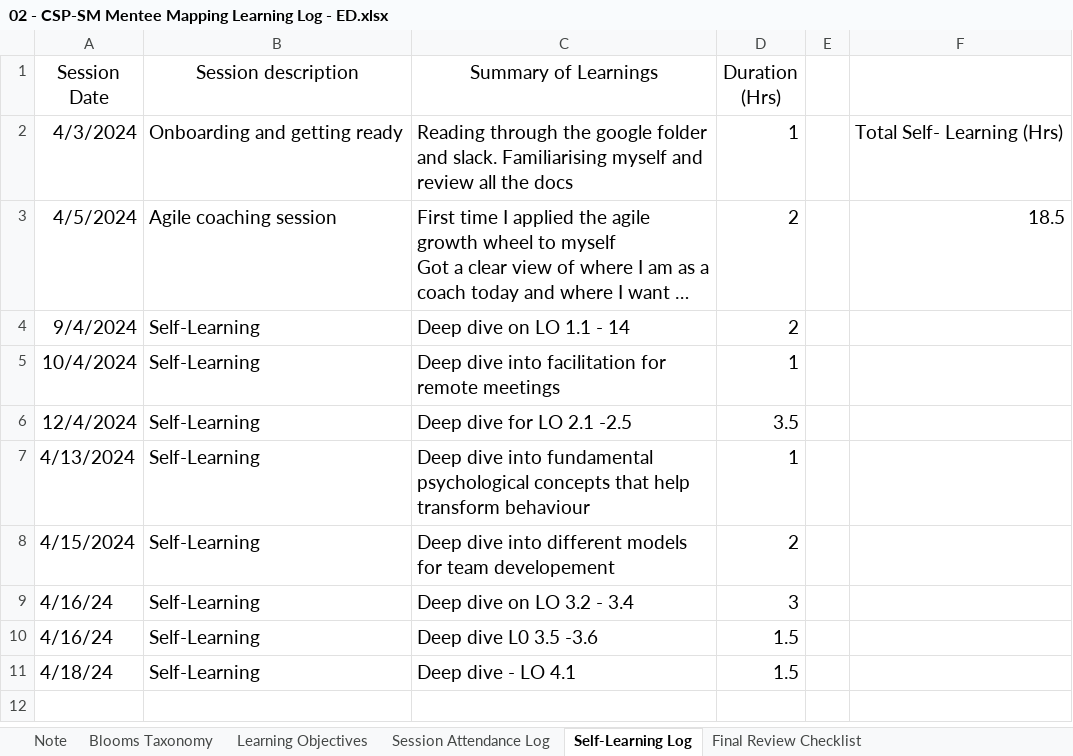
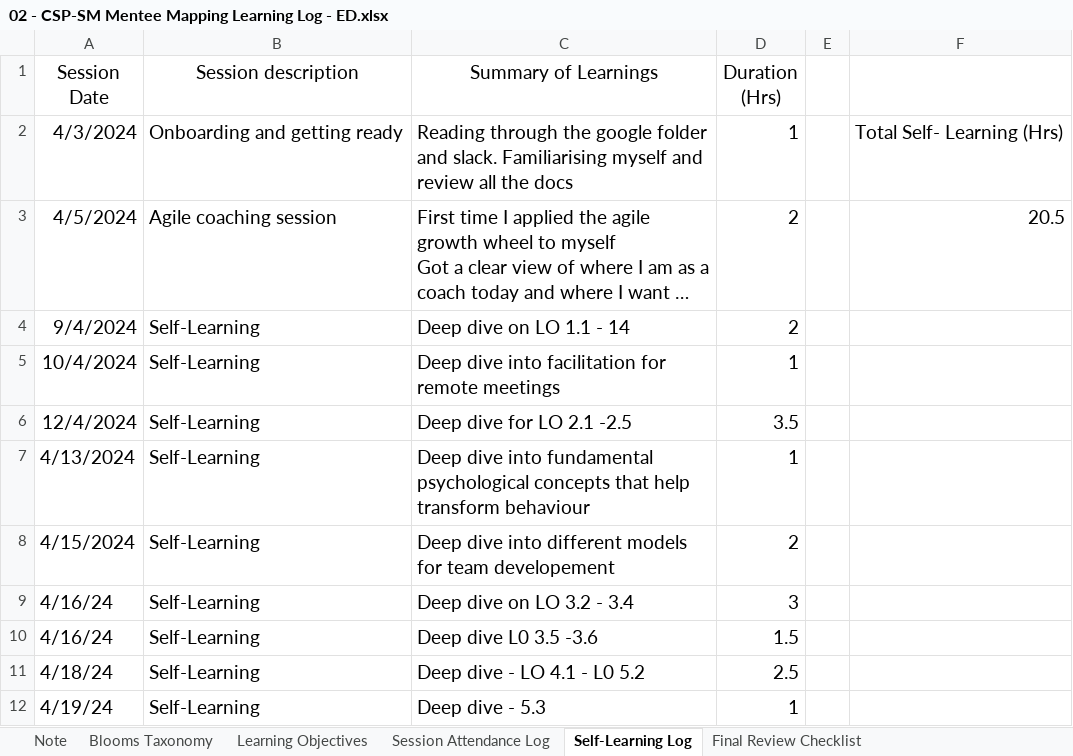
Before and after one commit to cmj123/csp-sm, an Excel workbook: 02 - CSP-SM Mentee Mapping Learning Log - ED.xlsx, sheet Self-Learning Log, drawn as a sheet; long unchanged cells end in …; values as stored, in another font and other column widths than the file's, no borders; the diff names each change by its address in the sheet, - before the commit and + after, or states it on an @@ line.

```diff
--- a/02 - CSP-SM Mentee Mapping Learning Log - ED.xlsx (sheet Self-Learning Log)
+++ b/02 - CSP-SM Mentee Mapping Learning Log - ED.xlsx (sheet Self-Learning Log)
-F3: 18.5
+F3: 20.5
-C11 (Summary of Learnings): Deep dive - LO 4.1
+C11 (Summary of Learnings): Deep dive - LO 4.1 - L0 5.2
-D11 (Duration (Hrs)): 1.5
+D11 (Duration (Hrs)): 2.5
+row 12: 4/19/24 | Self-Learning | Deep dive - 5.3 | 1
```
Also changed, not shown: 1 other file.
